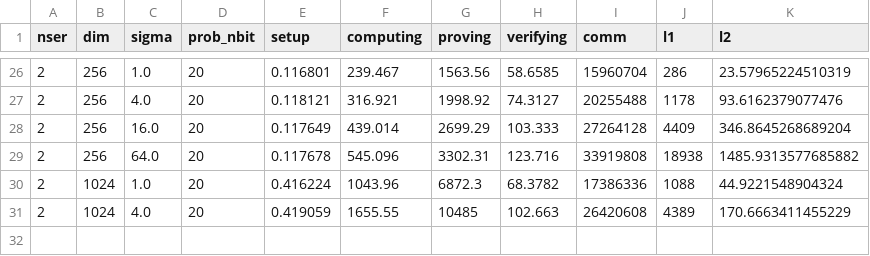
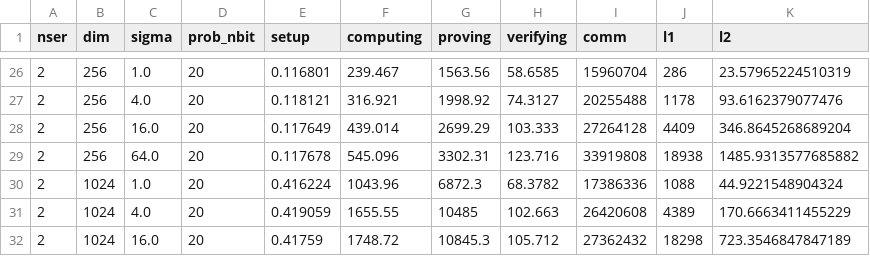
Before and after one commit to jvhs0706/VDDP, a CSV file: logs/vddgm.csv, drawn as a sheet; only a part is shown, gaps mark what is left out; the diff names each change by its address in the sheet, - before the commit and + after, or states it on an @@ line.

Commit message:
Update vddgm logs for dim 1024 and sigma 16, run 2

```diff
--- a/logs/vddgm.csv
+++ b/logs/vddgm.csv
+row 32: 2 | 1024 | 16.0 | 20 | 0.41759 | 1748.72 | 10845.3 | 105.712 | 27362432 | 18298 | 723.3546847847189
```
